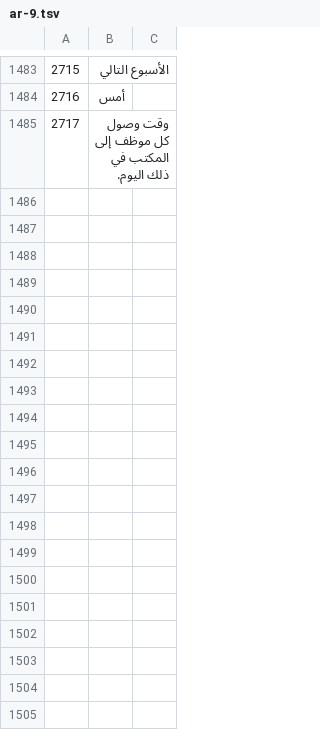
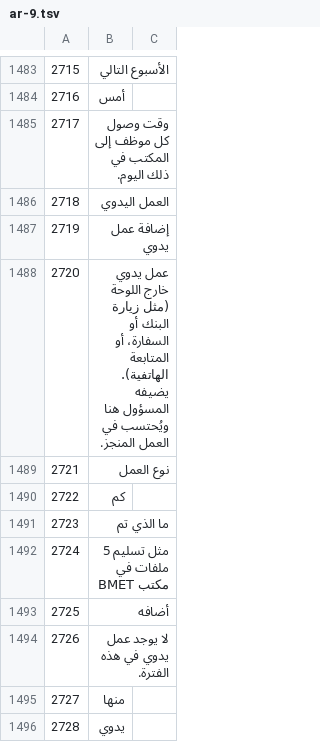
Before and after one commit to sjn6t9/migV33, a TSV file: i18n/parts/ar-9.tsv, drawn as a sheet; only a part is shown, gaps mark what is left out; the diff names each change by its address in the sheet, - before the commit and + after, or states it on an @@ line.

```diff
--- a/i18n/parts/ar-9.tsv
+++ b/i18n/parts/ar-9.tsv
+row 1486: 2718 | العمل اليدوي
+row 1487: 2719 | إضافة عمل يدوي
+row 1488: 2720 | عمل يدوي خارج اللوحة (مثل زيارة البنك أو السفارة، أو المتابعة الهاتفية). يضيفه المسؤول هنا ويُحتسب في العمل المنجز.
+row 1489: 2721 | نوع العمل
+row 1490: 2722 | كم
+row 1491: 2723 | ما الذي تم
+row 1492: 2724 | مثل تسليم 5 ملفات في مكتب BMET
+row 1493: 2725 | أضافه
+row 1494: 2726 | لا يوجد عمل يدوي في هذه الفترة.
+row 1495: 2727 | منها
+row 1496: 2728 | يدوي
```
Also changed, not shown: i18n/ar.tsv, i18n/bn.tsv, 14 other files.
